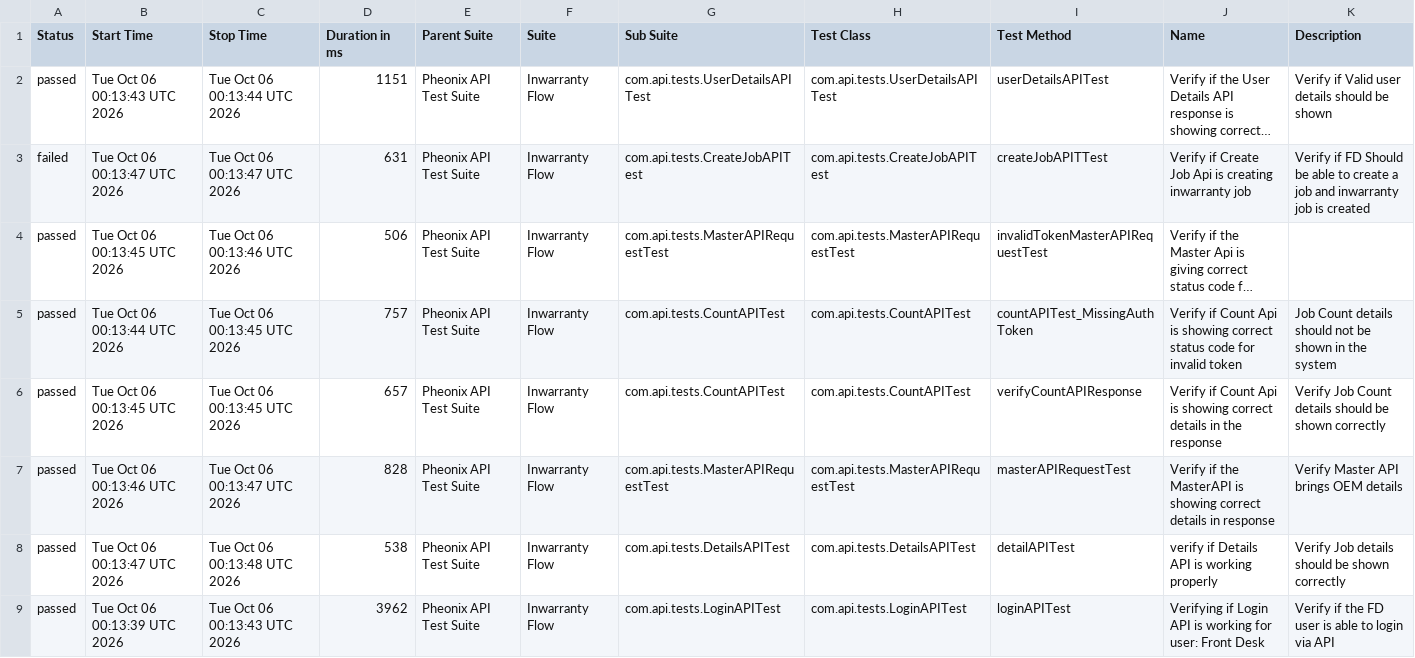
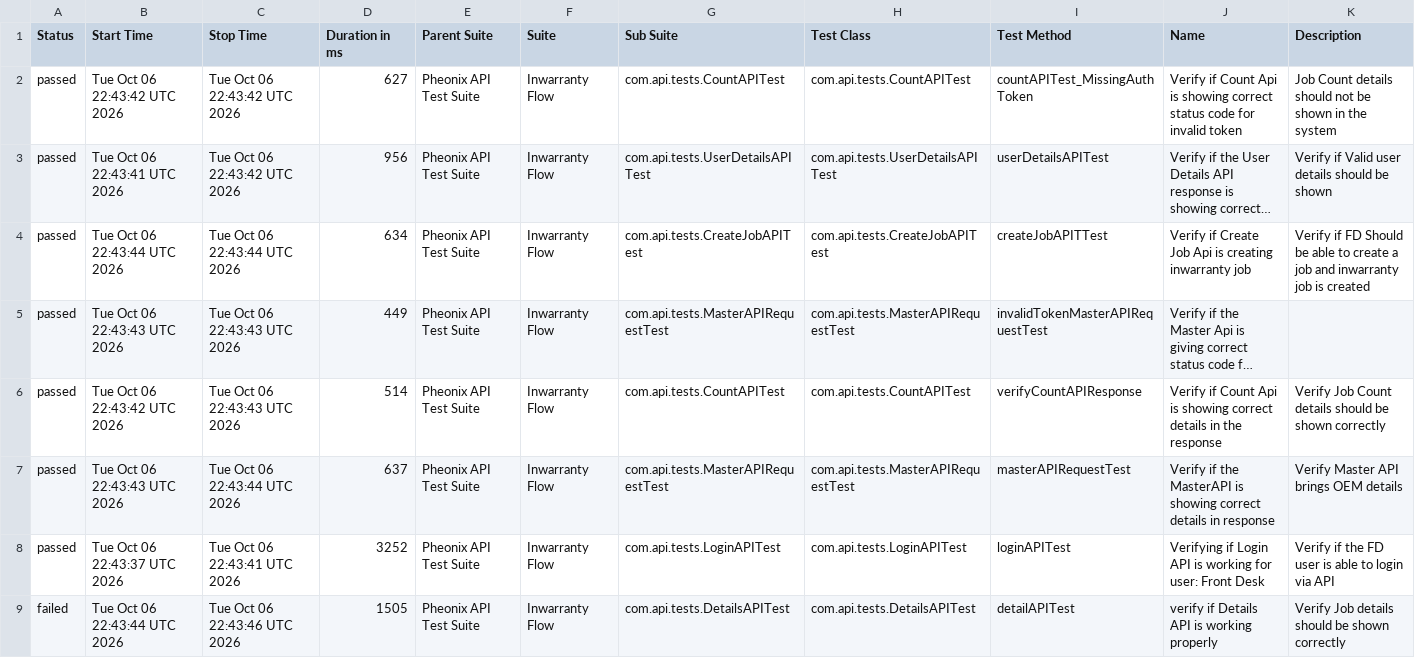
Before and after one commit to AnantKinlekar/PheonixTestAutomationFramework, a CSV file: data/suites.csv, drawn as a sheet; long unchanged cells end in …; removed rows and columns are numbered as before the commit, all else as after; the diff names each change by its address in the sheet, - before the commit and + after, or states it on an @@ line.

```diff
--- a/data/suites.csv
+++ b/data/suites.csv
+row 2: passed | Tue Oct 06 22:43:42 UTC 2026 | Tue Oct 06 22:43:42 UTC 2026 | 627 | Pheonix API Test Suite | Inwarranty Flow | com.api.tests.CountAPITest | com.api.tests.CountAPITest | countAPITest_MissingAuthToken | Verify if Count Api is showing correct status code for invalid token | Job Count details should not be shown in the system
-B3 (Start Time): Tue Oct 06 00:13:43 UTC 2026
+B3 (Start Time): Tue Oct 06 22:43:41 UTC 2026
-C3 (Stop Time): Tue Oct 06 00:13:44 UTC 2026
+C3 (Stop Time): Tue Oct 06 22:43:42 UTC 2026
-D3 (Duration in ms): 1151
+D3 (Duration in ms): 956
-A4 (Status): failed
+A4 (Status): passed
-B4 (Start Time): Tue Oct 06 00:13:47 UTC 2026
+B4 (Start Time): Tue Oct 06 22:43:44 UTC 2026
-C4 (Stop Time): Tue Oct 06 00:13:47 UTC 2026
+C4 (Stop Time): Tue Oct 06 22:43:44 UTC 2026
-D4 (Duration in ms): 631
+D4 (Duration in ms): 634
-B5 (Start Time): Tue Oct 06 00:13:45 UTC 2026
+B5 (Start Time): Tue Oct 06 22:43:43 UTC 2026
-C5 (Stop Time): Tue Oct 06 00:13:46 UTC 2026
+C5 (Stop Time): Tue Oct 06 22:43:43 UTC 2026
-D5 (Duration in ms): 506
+D5 (Duration in ms): 449
-row 5: passed | Tue Oct 06 00:13:44 UTC 2026 | Tue Oct 06 00:13:45 UTC 2026 | 757 | Pheonix API Test Suite | Inwarranty Flow | com.api.tests.CountAPITest | com.api.tests.CountAPITest | countAPITest_MissingAuthToken | Verify if Count Api is showing correct status code for invalid token | Job Count details should not be shown in the system
-B6 (Start Time): Tue Oct 06 00:13:45 UTC 2026
+B6 (Start Time): Tue Oct 06 22:43:42 UTC 2026
-C6 (Stop Time): Tue Oct 06 00:13:45 UTC 2026
+C6 (Stop Time): Tue Oct 06 22:43:43 UTC 2026
-D6 (Duration in ms): 657
+D6 (Duration in ms): 514
-B7 (Start Time): Tue Oct 06 00:13:46 UTC 2026
+B7 (Start Time): Tue Oct 06 22:43:43 UTC 2026
-C7 (Stop Time): Tue Oct 06 00:13:47 UTC 2026
+C7 (Stop Time): Tue Oct 06 22:43:44 UTC 2026
-D7 (Duration in ms): 828
+D7 (Duration in ms): 637
-row 8: passed | Tue Oct 06 00:13:47 UTC 2026 | Tue Oct 06 00:13:48 UTC 2026 | 538 | Pheonix API Test Suite | Inwarranty Flow | com.api.tests.DetailsAPITest | com.api.tests.DetailsAPITest | detailAPITest | verify if Details API is working properly | Verify Job details should be shown correctly
-B8 (Start Time): Tue Oct 06 00:13:39 UTC 2026
+B8 (Start Time): Tue Oct 06 22:43:37 UTC 2026
-C8 (Stop Time): Tue Oct 06 00:13:43 UTC 2026
+C8 (Stop Time): Tue Oct 06 22:43:41 UTC 2026
-D8 (Duration in ms): 3962
+D8 (Duration in ms): 3252
+row 9: failed | Tue Oct 06 22:43:44 UTC 2026 | Tue Oct 06 22:43:46 UTC 2026 | 1505 | Pheonix API Test Suite | Inwarranty Flow | com.api.tests.DetailsAPITest | com.api.tests.DetailsAPITest | detailAPITest | verify if Details API is working properly | Verify Job details should be shown correctly
```
Also changed, not shown: data/behaviors.csv, 52 other files.
